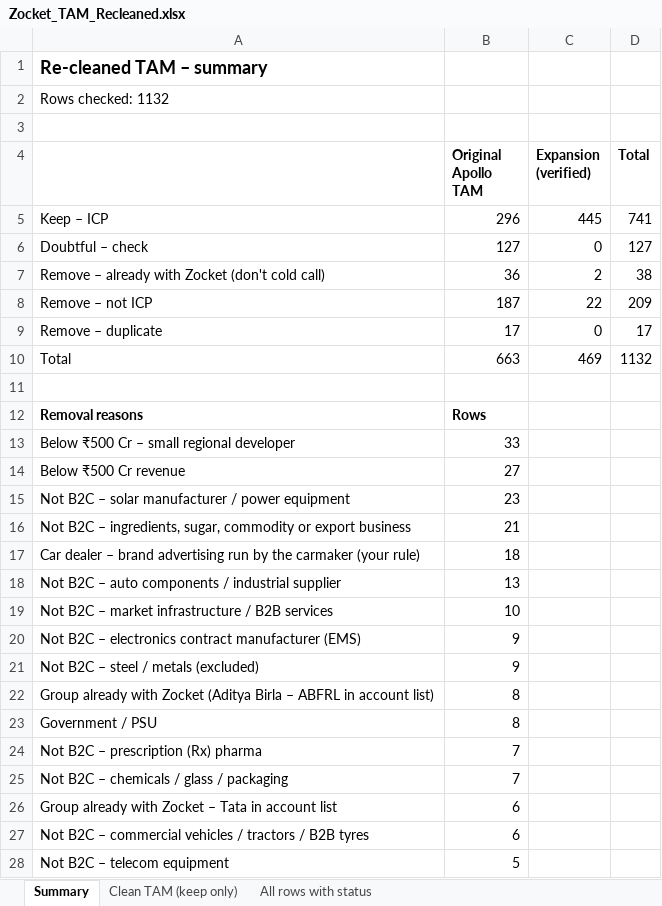
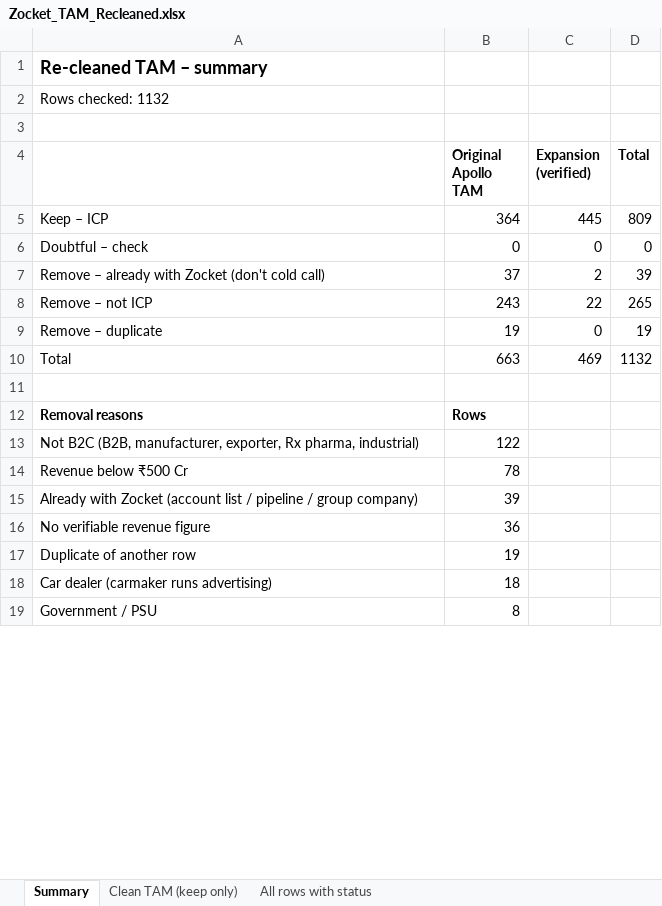
Before and after one commit to naveensivaprakasam-uiN/Nav, an Excel workbook: tam/Zocket_TAM_Recleaned.xlsx, sheet Summary, drawn as a sheet; only a part is shown; values as stored, in another font and other column widths than the file's, no borders; removed rows and columns are numbered as before the commit, all else as after; the diff covers the shown part only; the diff names each change by its address in the sheet, - before the commit and + after, or states it on an @@ line.

```diff
--- a/tam/Zocket_TAM_Recleaned.xlsx (sheet Summary)
+++ b/tam/Zocket_TAM_Recleaned.xlsx (sheet Summary)
-B5 (Original Apollo TAM): 296
+B5 (Original Apollo TAM): 364
-D5 (Total): 741
+D5 (Total): 809
-B6 (Original Apollo TAM): 127
+B6 (Original Apollo TAM): 0
-D6 (Total): 127
+D6 (Total): 0
-B7 (Original Apollo TAM): 36
+B7 (Original Apollo TAM): 37
-D7 (Total): 38
+D7 (Total): 39
-B8 (Original Apollo TAM): 187
+B8 (Original Apollo TAM): 243
-D8 (Total): 209
+D8 (Total): 265
-B9 (Original Apollo TAM): 17
+B9 (Original Apollo TAM): 19
-D9 (Total): 17
+D9 (Total): 19
-row 13: Below ₹500 Cr – small regional developer | 33
-row 14: Below ₹500 Cr revenue | 27
-row 15: Not B2C – solar manufacturer / power equipment | 23
-row 16: Not B2C – ingredients, sugar, commodity or export business | 21
+row 13: Not B2C (B2B, manufacturer, exporter, Rx pharma, industrial) | 122
+row 14: Revenue below ₹500 Cr | 78
+row 15: Already with Zocket (account list / pipeline / group company) | 39
+row 16: No verifiable revenue figure | 36
+row 17: Duplicate of another row | 19
-A18: Car dealer – brand advertising run by the carmaker (your rule)
+A18: Car dealer (carmaker runs advertising)
-row 18: Not B2C – auto components / industrial supplier | 13
-row 19: Not B2C – market infrastructure / B2B services | 10
-row 20: Not B2C – electronics contract manufacturer (EMS) | 9
-row 21: Not B2C – steel / metals (excluded) | 9
-row 22: Group already with Zocket (Aditya Birla – ABFRL in account list) | 8
-row 24: Not B2C – prescription (Rx) pharma | 7
-row 25: Not B2C – chemicals / glass / packaging | 7
-row 26: Group already with Zocket – Tata in account list | 6
-row 27: Not B2C – commercial vehicles / tractors / B2B tyres | 6
-row 28: Not B2C – telecom equipment | 5
```
Also changed, not shown: 34 removed rows and 1 edited cell elsewhere in this sheet, sheet All rows with status, sheet Clean TAM (keep only), 1 other file.
